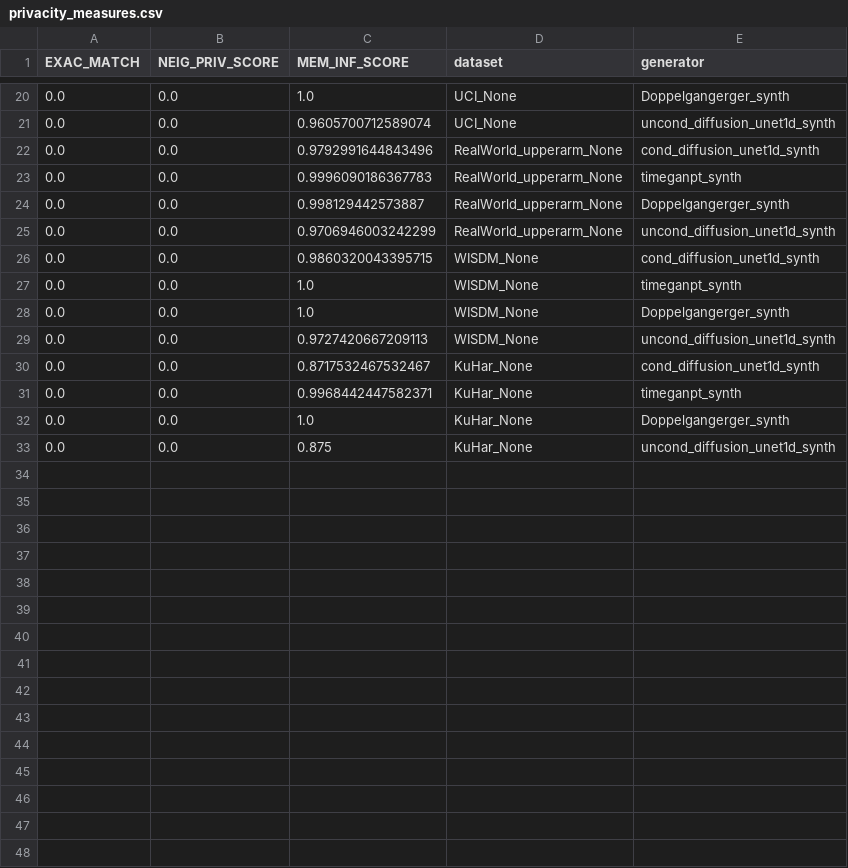
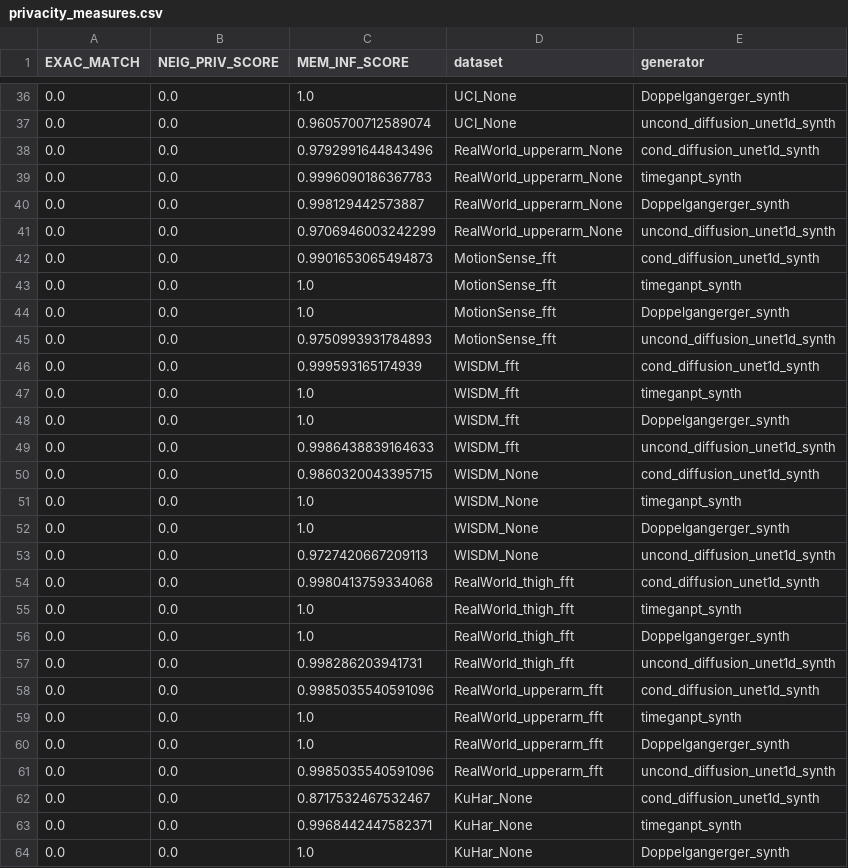
Before and after one commit to teaching-FEEC/dgm-2024.2, a CSV file: projetos/GenHAR/reports/results_all/metrics_csv/privacity_measures.csv, drawn as a sheet; only a part is shown, gaps mark what is left out; the shorter side is filled out with more unchanged rows; the diff covers the shown part only; the diff names each change by its address in the sheet, - before the commit and + after, or states it on an @@ line.

```diff
--- a/projetos/GenHAR/reports/results_all/metrics_csv/privacity_measures.csv
+++ b/projetos/GenHAR/reports/results_all/metrics_csv/privacity_measures.csv
+row 42: 0.0 | 0.0 | 0.9901653065494873 | MotionSense_fft | cond_diffusion_unet1d_synth
+row 43: 0.0 | 0.0 | 1.0 | MotionSense_fft | timeganpt_synth
+row 44: 0.0 | 0.0 | 1.0 | MotionSense_fft | Doppelgangerger_synth
+row 45: 0.0 | 0.0 | 0.9750993931784893 | MotionSense_fft | uncond_diffusion_unet1d_synth
+row 46: 0.0 | 0.0 | 0.999593165174939 | WISDM_fft | cond_diffusion_unet1d_synth
+row 47: 0.0 | 0.0 | 1.0 | WISDM_fft | timeganpt_synth
+row 48: 0.0 | 0.0 | 1.0 | WISDM_fft | Doppelgangerger_synth
+row 49: 0.0 | 0.0 | 0.9986438839164633 | WISDM_fft | uncond_diffusion_unet1d_synth
+row 54: 0.0 | 0.0 | 0.9980413759334068 | RealWorld_thigh_fft | cond_diffusion_unet1d_synth
+row 55: 0.0 | 0.0 | 1.0 | RealWorld_thigh_fft | timeganpt_synth
+row 56: 0.0 | 0.0 | 1.0 | RealWorld_thigh_fft | Doppelgangerger_synth
+row 57: 0.0 | 0.0 | 0.998286203941731 | RealWorld_thigh_fft | uncond_diffusion_unet1d_synth
+row 58: 0.0 | 0.0 | 0.9985035540591096 | RealWorld_upperarm_fft | cond_diffusion_unet1d_synth
+row 59: 0.0 | 0.0 | 1.0 | RealWorld_upperarm_fft | timeganpt_synth
+row 60: 0.0 | 0.0 | 1.0 | RealWorld_upperarm_fft | Doppelgangerger_synth
+row 61: 0.0 | 0.0 | 0.9985035540591096 | RealWorld_upperarm_fft | uncond_diffusion_unet1d_synth
```
Also changed, not shown: 16 added rows elsewhere in this file, projetos/GenHAR/reports/results_all/metrics_csv/efficience_metrics.csv, 2 other files.
